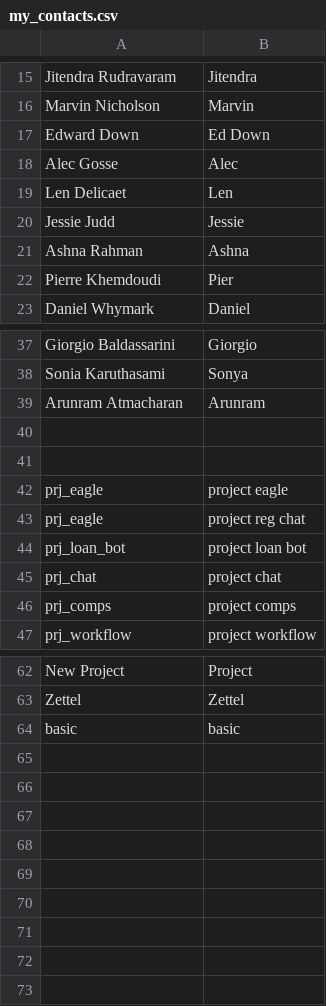
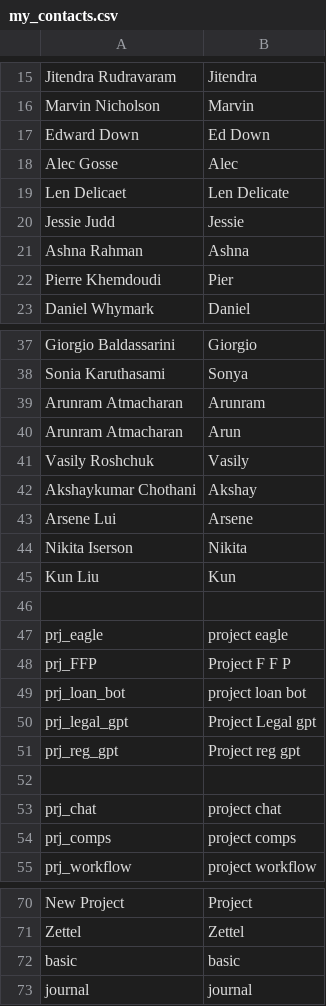
Before and after one commit to paj80paj/knausj_talon, a CSV file: settings/my_contacts.csv, drawn as a sheet; only a part is shown, gaps mark what is left out.

```diff
--- a/settings/my_contacts.csv
+++ b/settings/my_contacts.csv
@@ -18,3 +18,3 @@ Edward Down,Ed Down
 Alec Gosse, Alec
-Len Delicaet, Len
+Len Delicaet, Len Delicate
 Jessie Judd, Jessie
@@ -39,7 +39,15 @@ Sonia Karuthasami, Sonya
 Arunram Atmacharan, Arunram
-
+Arunram Atmacharan, Arun
+Vasily Roshchuk, Vasily
+Akshaykumar Chothani, Akshay
+Arsene Lui, Arsene
+Nikita Iserson, Nikita
+Kun Liu, Kun
 
 prj_eagle, project eagle
-prj_eagle, project reg chat
+prj_FFP,  Project F F P
 prj_loan_bot, project loan bot
+prj_legal_gpt,  Project Legal gpt
+prj_reg_gpt,  Project reg gpt
+
 prj_chat, project chat
@@ -64 +72,2 @@ Zettel, Zettel
 basic, basic
+journal, journal
```
Also changed, not shown: settings/additional_words.csv, 3 other files.
